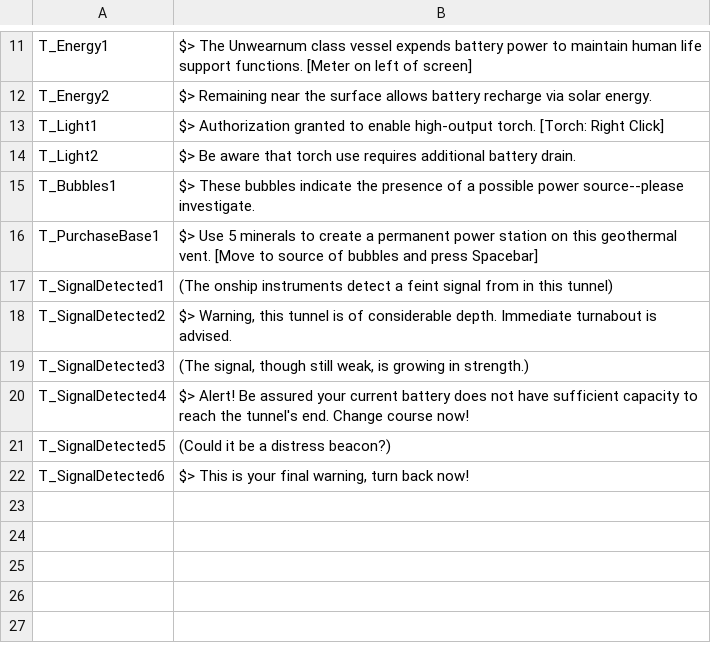
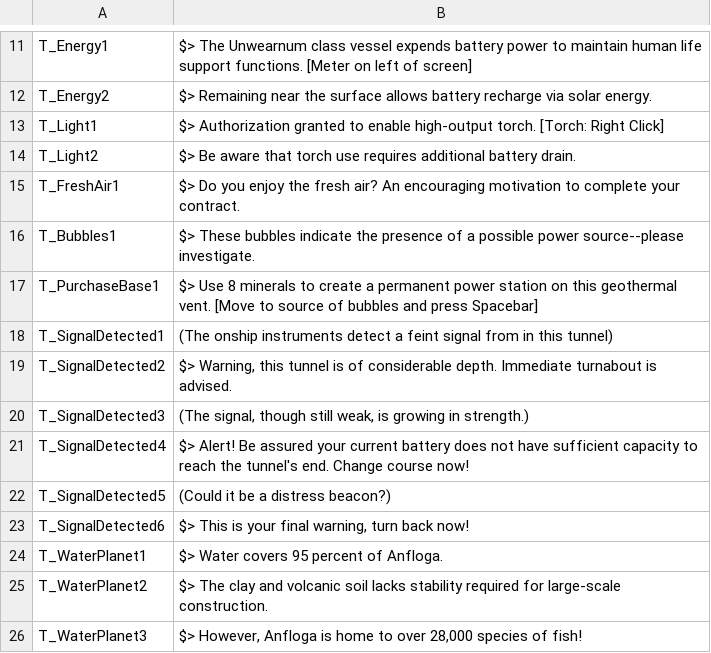
Before and after one commit to vchelaru/Anfloga, a CSV file: Anfloga/AnflogaContent/GlobalContent/DialogDatabase.csv, drawn as a sheet; only a part is shown, gaps mark what is left out.

```diff
--- a/Anfloga/AnflogaContent/GlobalContent/DialogDatabase.csv
+++ b/Anfloga/AnflogaContent/GlobalContent/DialogDatabase.csv
@@ -14,4 +14,5 @@ T_Light1,$> Authorization granted to enable high-output torch. [Torch: Right Cli
 T_Light2,$> Be aware that torch use requires additional battery drain.
+T_FreshAir1,$> Do you enjoy the fresh air? An encouraging motivation to complete your contract.
 T_Bubbles1,$> These bubbles indicate the presence of a possible power source--please investigate.
-T_PurchaseBase1,$> Use 5 minerals to create a permanent power station on this geothermal vent. [Move to source of bubbles and press Spacebar]
+T_PurchaseBase1,$> Use 8 minerals to create a permanent power station on this geothermal vent. [Move to source of bubbles and press Spacebar]
 T_SignalDetected1,(The onship instruments detect a feint signal from in this tunnel)
@@ -22 +23,4 @@ T_SignalDetected5,(Could it be a distress beacon?)
 T_SignalDetected6,"$> This is your final warning, turn back now!"
+T_WaterPlanet1,$> Water covers 95 percent of Anfloga.
+T_WaterPlanet2,$> The clay and volcanic soil lacks stability required for large-scale construction.
+T_WaterPlanet3,"$> However, Anfloga is home to over 28,000 species of fish!"
```
Also changed, not shown: 1 other file.
